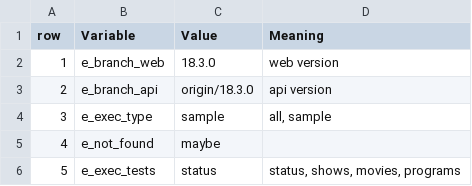
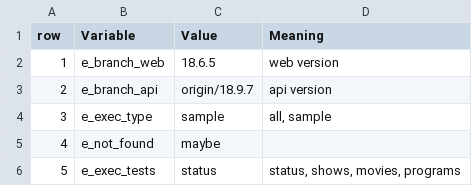
Before and after one commit to arnold-miller0/Postman-Denver-Aug-2018, a CSV file: dish_chg_vars.csv, drawn as a sheet.

```diff
--- a/dish_chg_vars.csv
+++ b/dish_chg_vars.csv
@@ -1,4 +1,4 @@
 row,Variable,Value,Meaning
-1,e_branch_web,18.3.0,web version
-2,e_branch_api,origin/18.3.0,api version
+1,e_branch_web,18.6.5,web version
+2,e_branch_api,origin/18.9.7,api version
 3,e_exec_type,sample,"all, sample"
```
Also changed, not shown: 4 other files.
